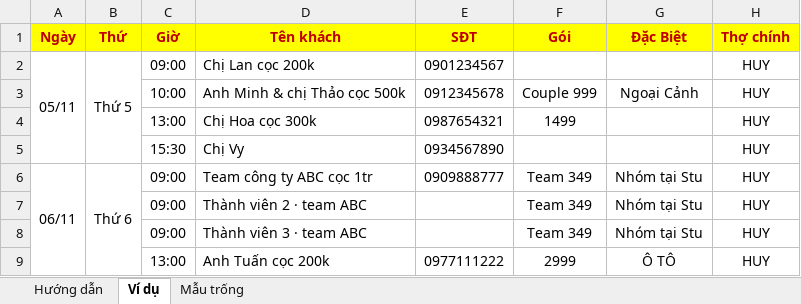
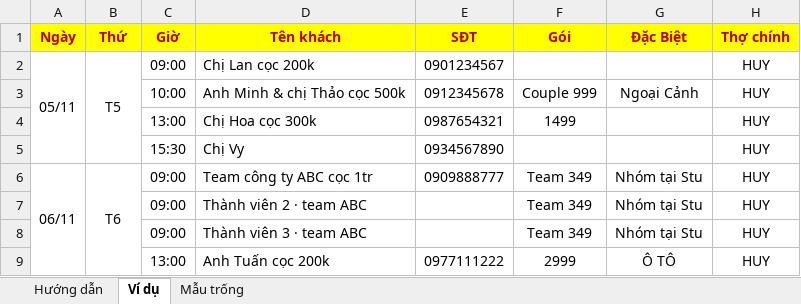
Before and after one commit to haitiano1/chamcongstu, an Excel workbook: php-hostinger/google-sheets/Mau-lich-chup-AnhGau.xlsx, sheet Ví dụ, drawn as a sheet; only a part is shown; values as stored, in another font and other column widths than the file's, no borders; conditional formats not drawn; the diff names each change by its address in the sheet, - before the commit and + after, or states it on an @@ line.

```diff
--- a/php-hostinger/google-sheets/Mau-lich-chup-AnhGau.xlsx (sheet Ví dụ)
+++ b/php-hostinger/google-sheets/Mau-lich-chup-AnhGau.xlsx (sheet Ví dụ)
-B2 (Thứ): Thứ 5
+B2 (Thứ): T5
-B6 (Thứ): Thứ 6
+B6 (Thứ): T6
```
Also changed, not shown: sheet Hướng dẫn, 5 other files.
